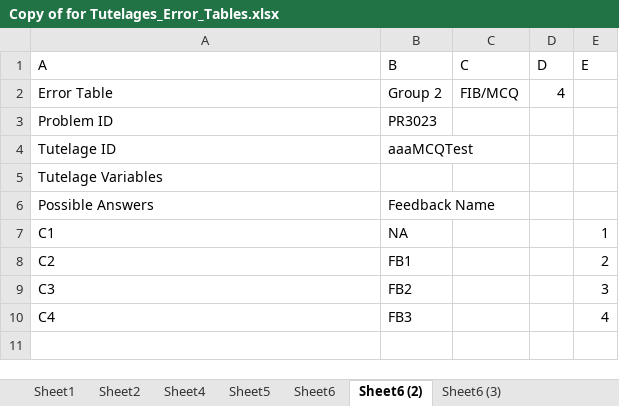
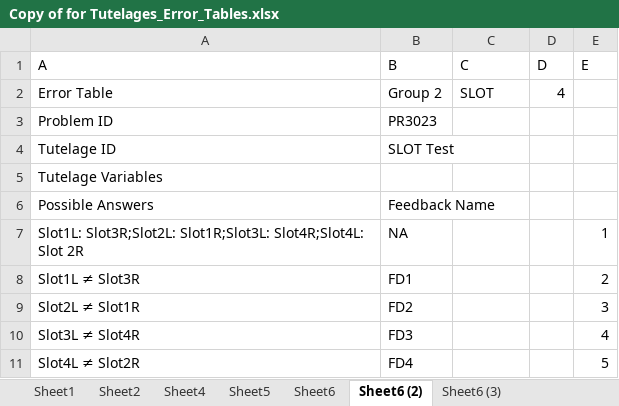
Before and after one commit to AkshayMAnvekar/Tutor, an Excel workbook: Copy of for Tutelages_Error_Tables.xlsx, sheet Sheet6 (2), drawn as a sheet; values as stored, in another font and other column widths than the file's, no borders; removed rows and columns are numbered as before the commit, all else as after; the diff names each change by its address in the sheet, - before the commit and + after, or states it on an @@ line.

Commit message:
XML Update 5 - FIB, MCQ, FIB/MCQ, SLOT Complete

```diff
--- a/Copy of for Tutelages_Error_Tables.xlsx (sheet Sheet6 (2))
+++ b/Copy of for Tutelages_Error_Tables.xlsx (sheet Sheet6 (2))
-C2 (C): FIB/MCQ
+C2 (C): SLOT
-B4 (B): aaaMCQTest
+B4 (B): SLOT Test
-A7 (A): C1
+A7 (A): Slot1L: Slot3R;Slot2L: Slot1R;Slot3L: Slot4R;Slot4L: Slot 2R
-row 8: C2 | FB1 |  |  | 2
-row 9: C3 | FB2 |  |  | 3
-row 10: C4 | FB3 |  |  | 4
+row 8: Slot1L ≠ Slot3R | FD1 |  |  | 2
+row 9: Slot2L ≠ Slot1R | FD2 |  |  | 3
+row 10: Slot3L ≠ Slot4R | FD3 |  |  | 4
+row 11: Slot4L ≠ Slot2R | FD4 |  |  | 5
```
Also changed, not shown: 2 other files.
